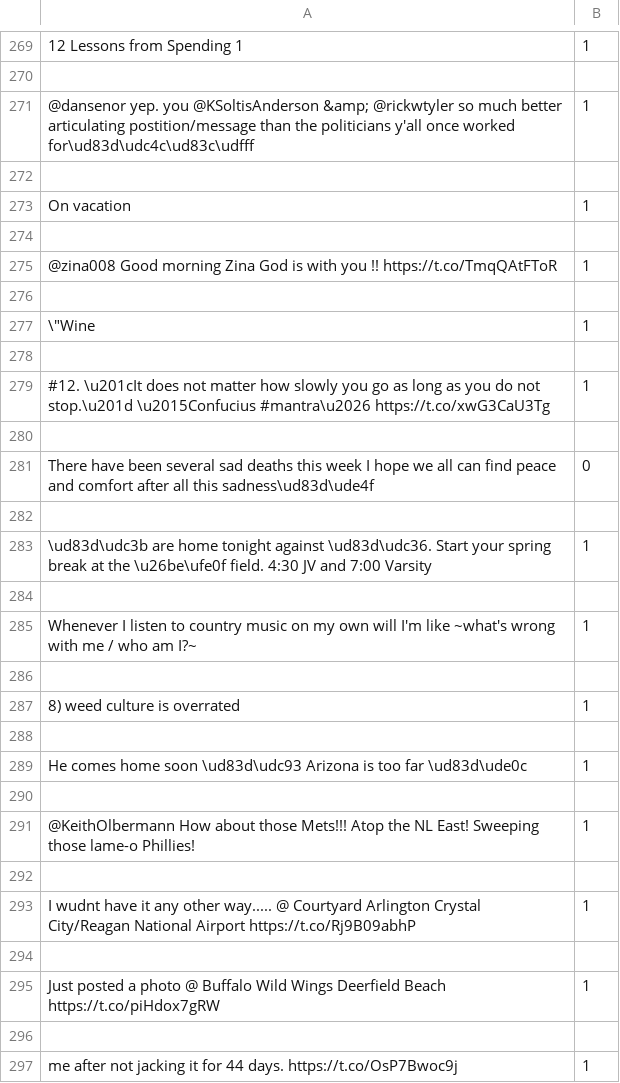
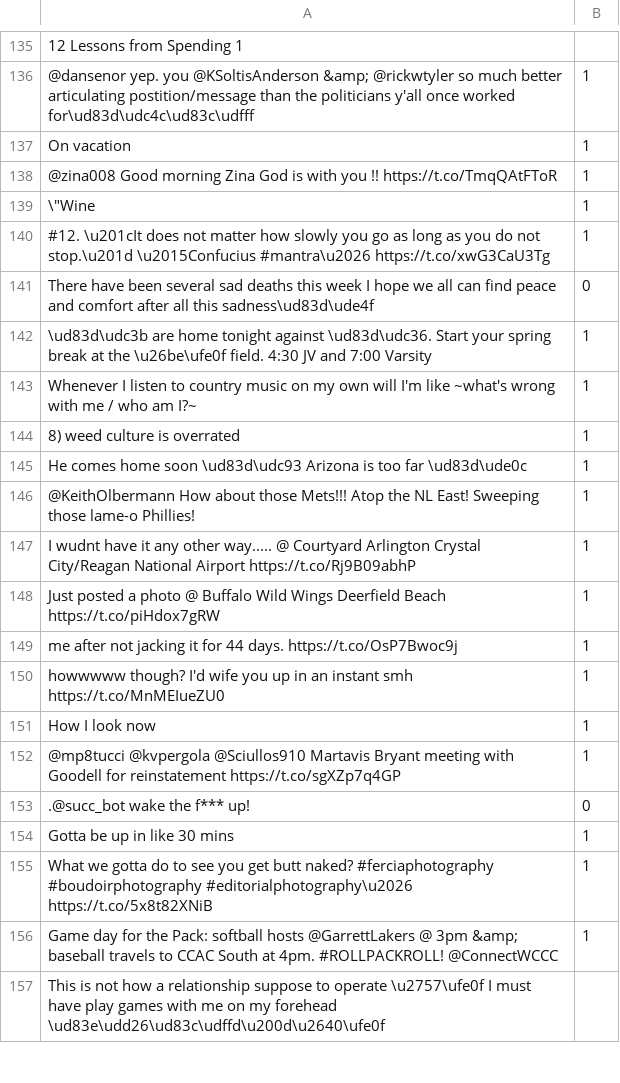
Before and after one commit to maxmya/CollageProjects, a CSV file: Spring 2017/Python/ML-Task/notations/sherif-notation.csv, drawn as a sheet; only a part is shown, gaps mark what is left out; the shorter side is filled out with more unchanged rows; removed rows and columns are numbered as before the commit, all else as after; the diff covers the shown part only; the diff names each change by its address in the sheet, - before the commit and + after, or states it on an @@ line.

```diff
--- a/Spring 2017/Python/ML-Task/notations/sherif-notation.csv
+++ b/Spring 2017/Python/ML-Task/notations/sherif-notation.csv
-B135: 1
+B135: (empty)
-row 270: (empty)
-row 272: (empty)
-row 274: (empty)
-row 276: (empty)
-row 278: (empty)
-row 280: (empty)
-row 282: (empty)
-row 284: (empty)
-row 286: (empty)
-row 288: (empty)
-row 290: (empty)
-row 292: (empty)
-row 294: (empty)
-row 296: (empty)
```
Also changed, not shown: 160 removed rows elsewhere in this file, 3 other files.
